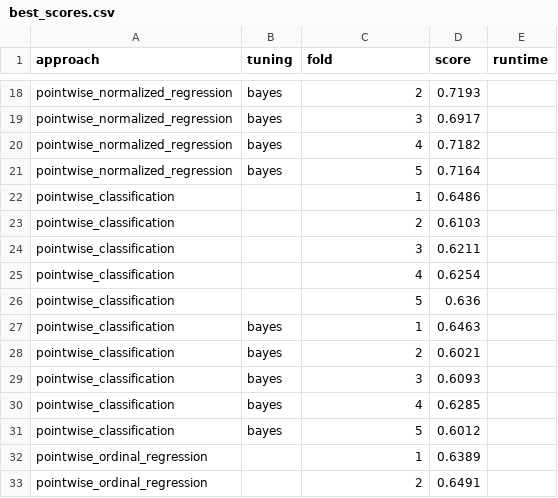
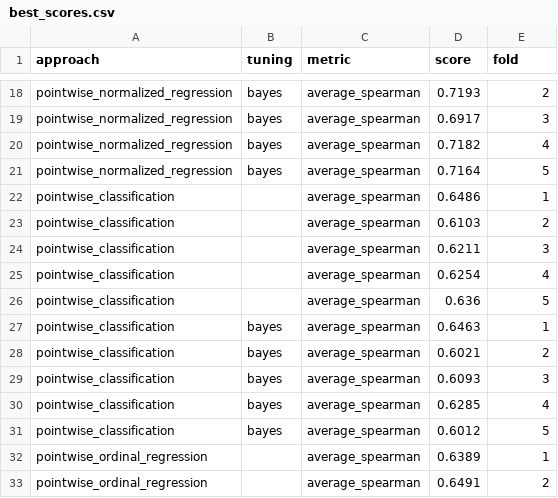
Before and after one commit to Sidies/ranking_encoders, a CSV file: reports/best_scores.csv, drawn as a sheet; only a part is shown, gaps mark what is left out; the diff covers the shown part only; the diff names each change by its address in the sheet, - before the commit and + after, or states it on an @@ line.

```diff
--- a/reports/best_scores.csv
+++ b/reports/best_scores.csv
-C1: fold
+C1: metric
-E1: runtime
+E1: fold
-C18 (metric): 2
+C18 (metric): average_spearman
-E18 (fold): (empty)
+E18 (fold): 2
-C19 (metric): 3
+C19 (metric): average_spearman
-E19 (fold): (empty)
+E19 (fold): 3
-C20 (metric): 4
+C20 (metric): average_spearman
-E20 (fold): (empty)
+E20 (fold): 4
-C21 (metric): 5
+C21 (metric): average_spearman
-E21 (fold): (empty)
+E21 (fold): 5
-C22 (metric): 1
+C22 (metric): average_spearman
-E22 (fold): (empty)
+E22 (fold): 1
-C23 (metric): 2
+C23 (metric): average_spearman
-E23 (fold): (empty)
+E23 (fold): 2
-C24 (metric): 3
+C24 (metric): average_spearman
-E24 (fold): (empty)
+E24 (fold): 3
-C25 (metric): 4
+C25 (metric): average_spearman
-E25 (fold): (empty)
+E25 (fold): 4
-C26 (metric): 5
+C26 (metric): average_spearman
-E26 (fold): (empty)
+E26 (fold): 5
-C27 (metric): 1
+C27 (metric): average_spearman
-E27 (fold): (empty)
+E27 (fold): 1
-C28 (metric): 2
+C28 (metric): average_spearman
-E28 (fold): (empty)
+E28 (fold): 2
-C29 (metric): 3
+C29 (metric): average_spearman
-E29 (fold): (empty)
+E29 (fold): 3
-C30 (metric): 4
+C30 (metric): average_spearman
-E30 (fold): (empty)
+E30 (fold): 4
-C31 (metric): 5
+C31 (metric): average_spearman
-E31 (fold): (empty)
+E31 (fold): 5
-C32 (metric): 1
+C32 (metric): average_spearman
-E32 (fold): (empty)
+E32 (fold): 1
-C33 (metric): 2
+C33 (metric): average_spearman
-E33 (fold): (empty)
+E33 (fold): 2
```
Also changed, not shown: 10 added rows, 5 removed rows and 88 edited cells elsewhere in this file, 18 other files.
